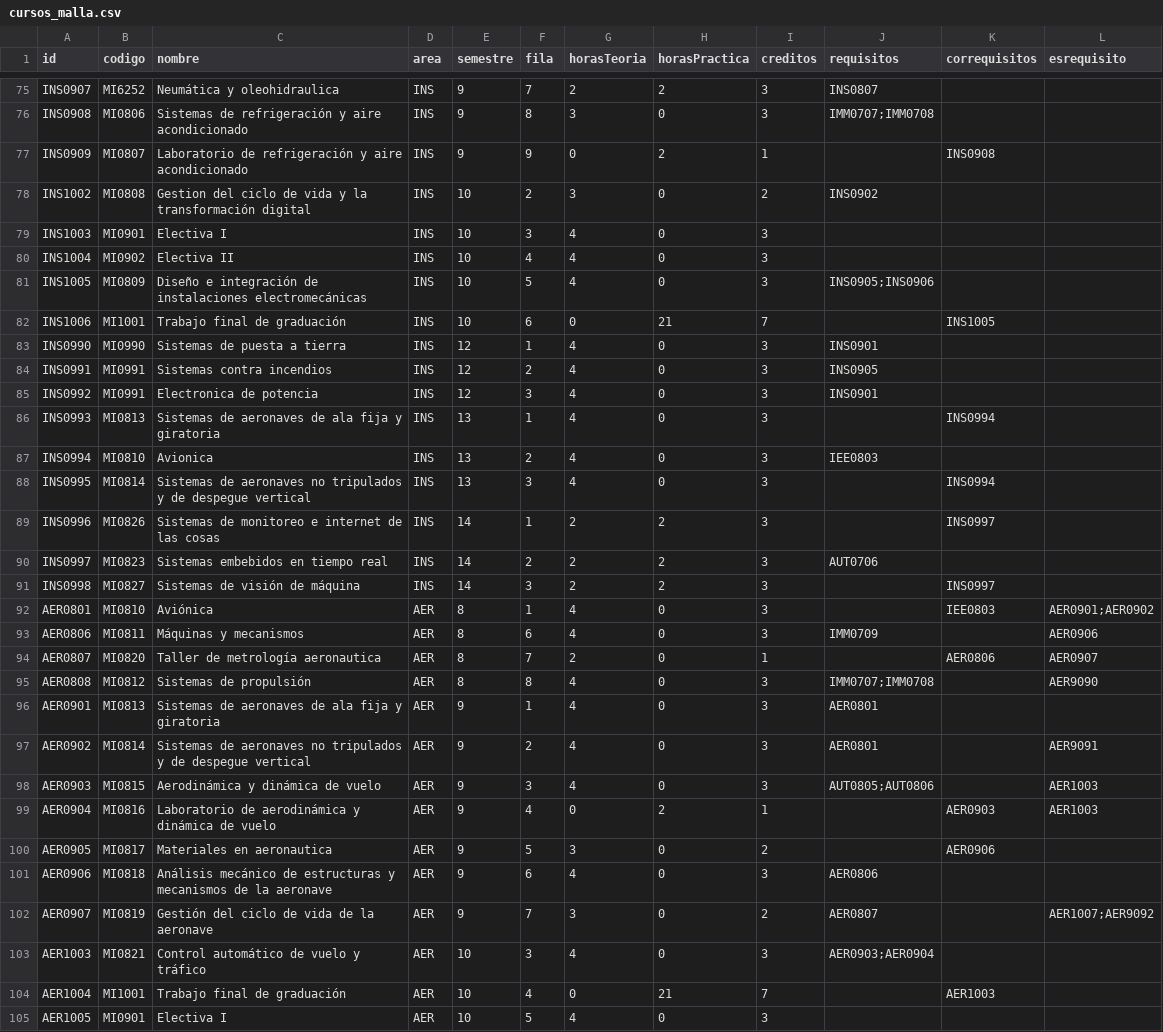
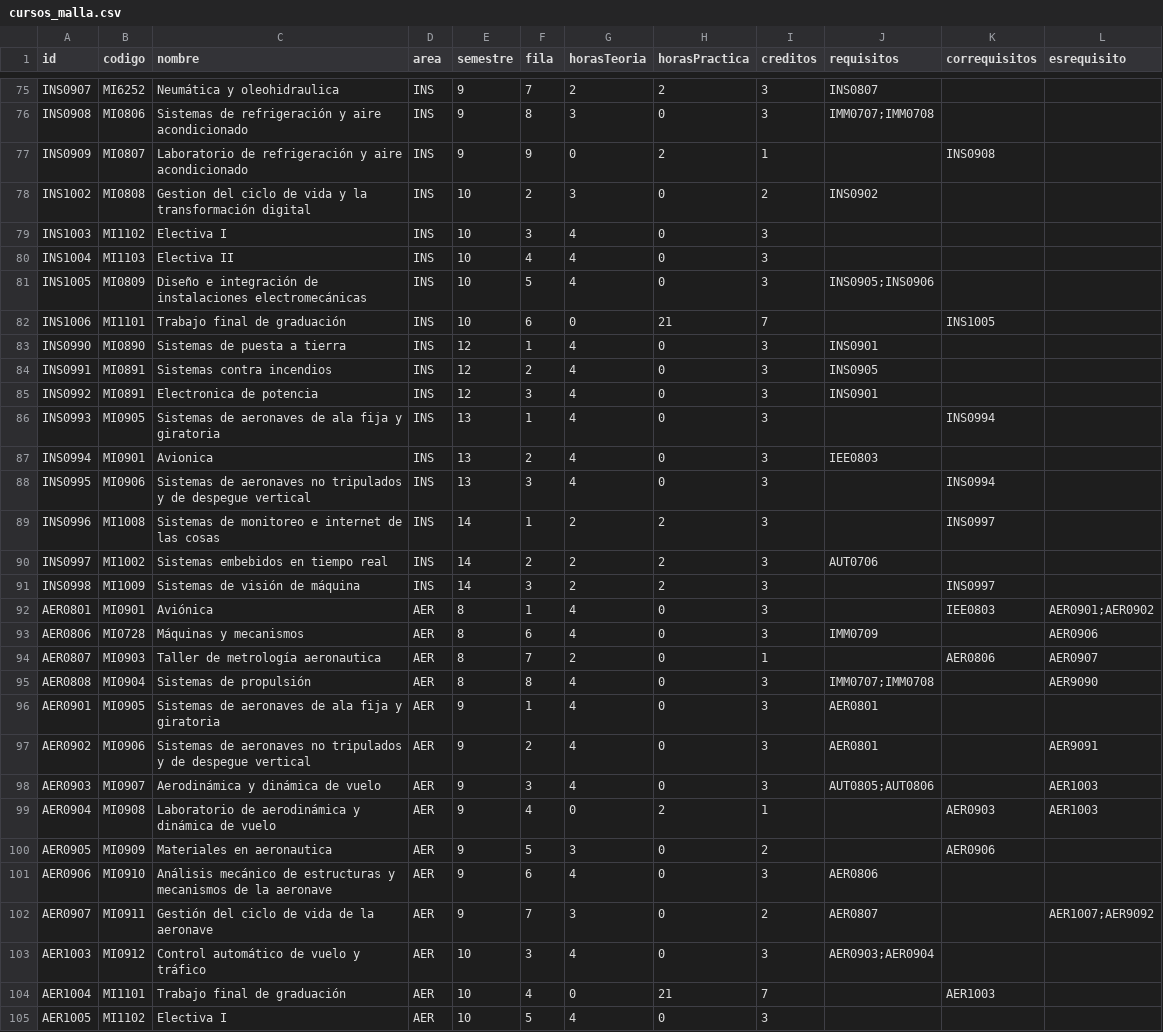
Before and after one commit to EIEM-TEC/CLIE, a CSV file: cursos/cursos_malla.csv, drawn as a sheet; only a part is shown, gaps mark what is left out; the diff covers the shown part only.

Commit message:
codigos bien

```diff
--- a/cursos/cursos_malla.csv
+++ b/cursos/cursos_malla.csv
@@ -78,28 +78,28 @@ INS0909,MI0807,Laboratorio de refrigeración y aire acondicionado,INS,9,9,0,2,1,
 INS1002,MI0808,Gestion del ciclo de vida y la transformación digital,INS,10,2,3,0,2,INS0902,,
-INS1003,MI0901,Electiva I,INS,10,3,4,0,3,,,
-INS1004,MI0902,Electiva II,INS,10,4,4,0,3,,,
+INS1003,MI1102,Electiva I,INS,10,3,4,0,3,,,
+INS1004,MI1103,Electiva II,INS,10,4,4,0,3,,,
 INS1005,MI0809,Diseño e integración de instalaciones electromecánicas,INS,10,5,4,0,3,INS0905;INS0906,,
-INS1006,MI1001,Trabajo final de graduación,INS,10,6,0,21,7,,INS1005,
-INS0990,MI0990,Sistemas de puesta a tierra,INS,12,1,4,0,3,INS0901,,
-INS0991,MI0991,Sistemas contra incendios,INS,12,2,4,0,3,INS0905,,
-INS0992,MI0991,Electronica de potencia,INS,12,3,4,0,3,INS0901,,
-INS0993,MI0813,Sistemas de aeronaves de ala fija y giratoria,INS,13,1,4,0,3,,INS0994,
-INS0994,MI0810,Avionica,INS,13,2,4,0,3,IEE0803,,
-INS0995,MI0814,Sistemas de aeronaves no tripulados y de despegue vertical,INS,13,3,4,0,3,,INS0994,
-INS0996,MI0826,Sistemas de monitoreo e internet de las cosas,INS,14,1,2,2,3,,INS0997,
-INS0997,MI0823,Sistemas embebidos en tiempo real,INS,14,2,2,2,3,AUT0706,,
-INS0998,MI0827,Sistemas de visión de máquina,INS,14,3,2,2,3,,INS0997,
-AER0801,MI0810,Aviónica,AER,8,1,4,0,3,,IEE0803,AER0901;AER0902
-AER0806,MI0811,Máquinas y mecanismos,AER,8,6,4,0,3,IMM0709,,AER0906
-AER0807,MI0820,Taller de metrología aeronautica,AER,8,7,2,0,1,,AER0806,AER0907
-AER0808,MI0812,Sistemas de propulsión,AER,8,8,4,0,3,IMM0707;IMM0708,,AER9090
-AER0901,MI0813,Sistemas de aeronaves de ala fija y giratoria,AER,9,1,4,0,3,AER0801,,
-AER0902,MI0814,Sistemas de aeronaves no tripulados y de despegue vertical,AER,9,2,4,0,3,AER0801,,AER9091
-AER0903,MI0815,Aerodinámica y dinámica de vuelo,AER,9,3,4,0,3,AUT0805;AUT0806,,AER1003
-AER0904,MI0816,Laboratorio de aerodinámica y dinámica de vuelo,AER,9,4,0,2,1,,AER0903,AER1003
-AER0905,MI0817,Materiales en aeronautica,AER,9,5,3,0,2,,AER0906,
-AER0906,MI0818,Análisis mecánico de estructuras y mecanismos de la aeronave,AER,9,6,4,0,3,AER0806,,
-AER0907,MI0819,Gestión del ciclo de vida de la aeronave,AER,9,7,3,0,2,AER0807,,AER1007;AER9092
-AER1003,MI0821,Control automático de vuelo y tráfico,AER,10,3,4,0,3,AER0903;AER0904,,
-AER1004,MI1001,Trabajo final de graduación,AER,10,4,0,21,7,,AER1003,
-AER1005,MI0901,Electiva I,AER,10,5,4,0,3,,,
+INS1006,MI1101,Trabajo final de graduación,INS,10,6,0,21,7,,INS1005,
+INS0990,MI0890,Sistemas de puesta a tierra,INS,12,1,4,0,3,INS0901,,
+INS0991,MI0891,Sistemas contra incendios,INS,12,2,4,0,3,INS0905,,
+INS0992,MI0891,Electronica de potencia,INS,12,3,4,0,3,INS0901,,
+INS0993,MI0905,Sistemas de aeronaves de ala fija y giratoria,INS,13,1,4,0,3,,INS0994,
+INS0994,MI0901,Avionica,INS,13,2,4,0,3,IEE0803,,
+INS0995,MI0906,Sistemas de aeronaves no tripulados y de despegue vertical,INS,13,3,4,0,3,,INS0994,
+INS0996,MI1008,Sistemas de monitoreo e internet de las cosas,INS,14,1,2,2,3,,INS0997,
+INS0997,MI1002,Sistemas embebidos en tiempo real,INS,14,2,2,2,3,AUT0706,,
+INS0998,MI1009,Sistemas de visión de máquina,INS,14,3,2,2,3,,INS0997,
+AER0801,MI0901,Aviónica,AER,8,1,4,0,3,,IEE0803,AER0901;AER0902
+AER0806,MI0728,Máquinas y mecanismos,AER,8,6,4,0,3,IMM0709,,AER0906
+AER0807,MI0903,Taller de metrología aeronautica,AER,8,7,2,0,1,,AER0806,AER0907
+AER0808,MI0904,Sistemas de propulsión,AER,8,8,4,0,3,IMM0707;IMM0708,,AER9090
+AER0901,MI0905,Sistemas de aeronaves de ala fija y giratoria,AER,9,1,4,0,3,AER0801,,
+AER0902,MI0906,Sistemas de aeronaves no tripulados y de despegue vertical,AER,9,2,4,0,3,AER0801,,AER9091
+AER0903,MI0907,Aerodinámica y dinámica de vuelo,AER,9,3,4,0,3,AUT0805;AUT0806,,AER1003
+AER0904,MI0908,Laboratorio de aerodinámica y dinámica de vuelo,AER,9,4,0,2,1,,AER0903,AER1003
+AER0905,MI0909,Materiales en aeronautica,AER,9,5,3,0,2,,AER0906,
+AER0906,MI0910,Análisis mecánico de estructuras y mecanismos de la aeronave,AER,9,6,4,0,3,AER0806,,
+AER0907,MI0911,Gestión del ciclo de vida de la aeronave,AER,9,7,3,0,2,AER0807,,AER1007;AER9092
+AER1003,MI0912,Control automático de vuelo y tráfico,AER,10,3,4,0,3,AER0903;AER0904,,
+AER1004,MI1101,Trabajo final de graduación,AER,10,4,0,21,7,,AER1003,
+AER1005,MI1102,Electiva I,AER,10,5,4,0,3,,,
```
Also changed, not shown: 29 edited cells elsewhere in this file.
